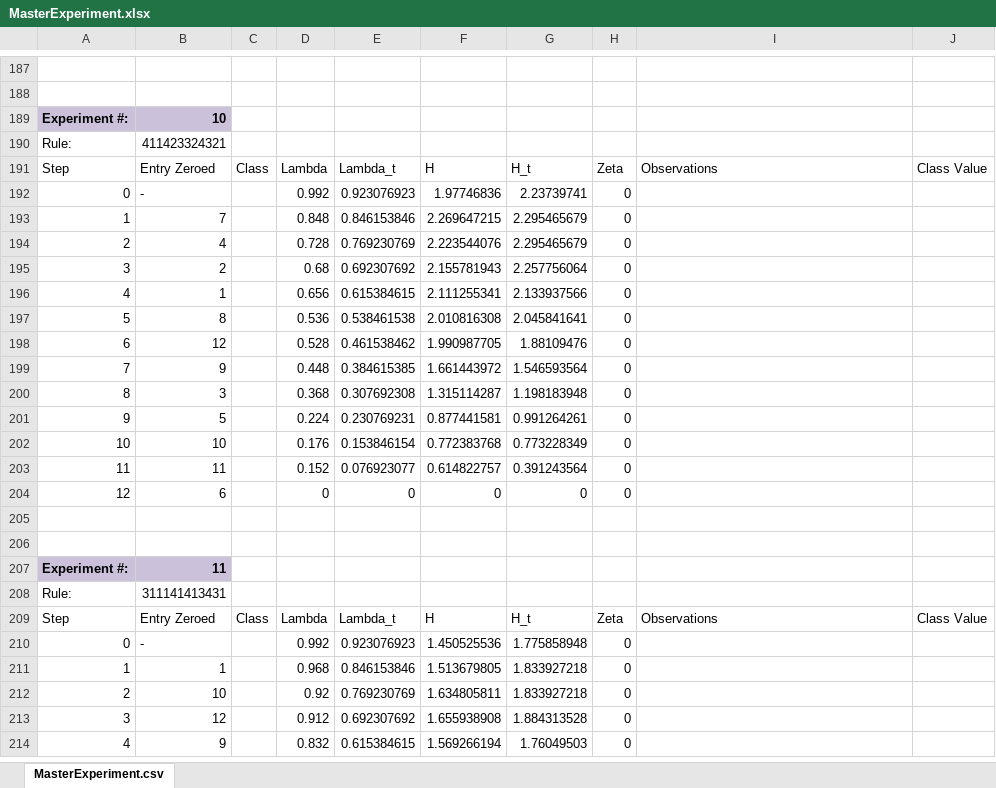
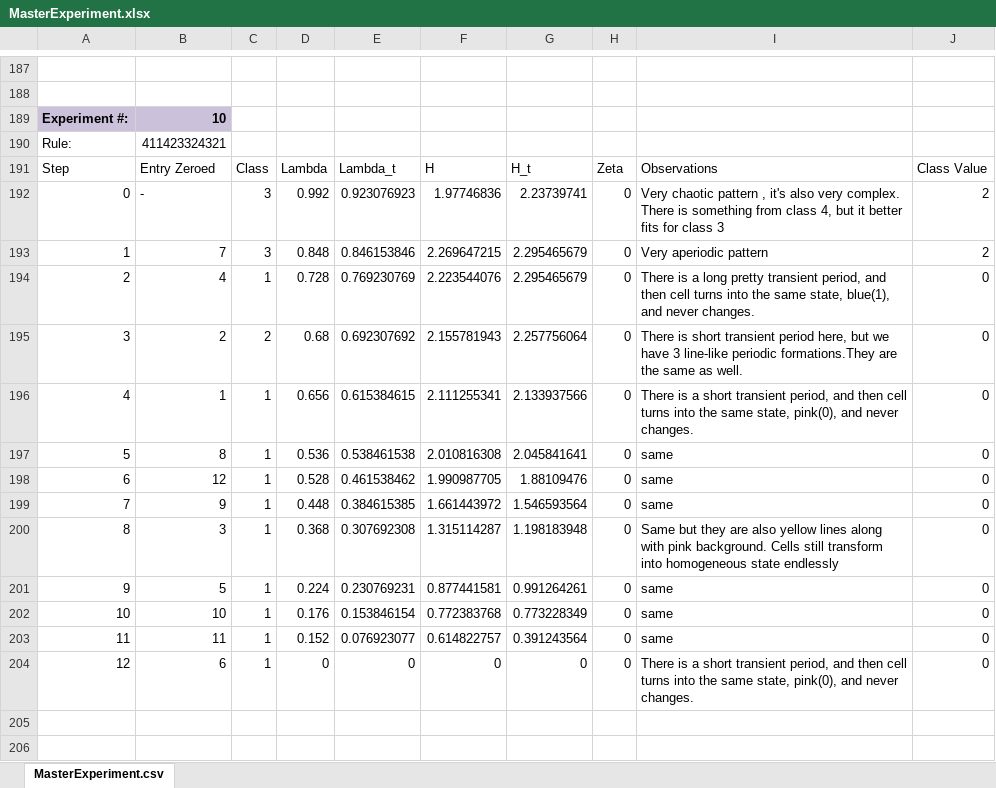
Before and after one commit to kburova/Bio-inspired-computations, an Excel workbook: project1/MasterExperiment.xlsx, sheet MasterExperiment.csv, drawn as a sheet; only a part is shown, gaps mark what is left out; the shorter side is filled out with more unchanged rows; values as stored, in another font and other column widths than the file's, no borders; charts and pictures not drawn; the diff covers the shown part only; the diff names each change by its address in the sheet, - before the commit and + after, or states it on an @@ line.

```diff
--- a/project1/MasterExperiment.xlsx (sheet MasterExperiment.csv)
+++ b/project1/MasterExperiment.xlsx (sheet MasterExperiment.csv)
-C192:C193: (empty)
+C192:C193: 3
-I192: (empty)
+I192: Very chaotic pattern , it's also very complex. There is something from class 4, but it better fits for class 3
-J192:J193: (empty)
+J192:J193: 2
-I193: (empty)
+I193: Very aperiodic pattern
-C194: (empty)
+C194: 1
-I194: (empty)
+I194: There is a long pretty transient period, and then cell turns into the same state, blue(1), and never changes.
-J194:J204: (empty)
+J194:J204: 0
-C195: (empty)
+C195: 2
-I195: (empty)
+I195: There is short transient period here, but we have 3 line-like periodic formations.They are the same as well.
-C196:C204: (empty)
+C196:C204: 1
-I196: (empty)
+I196: There is a short transient period, and then cell turns into the same state, pink(0), and never changes.
-I197:I199: (empty)
+I197:I199: same
-I200: (empty)
+I200: Same but they are also yellow lines along with pink background. Cells still transform into homogeneous state endlessly
-I201:I203: (empty)
+I201:I203: same
-I204: (empty)
+I204: There is a short transient period, and then cell turns into the same state, pink(0), and never changes.
```
Also changed, not shown: 39 edited cells and cell formats elsewhere in this sheet, charts or pictures.
